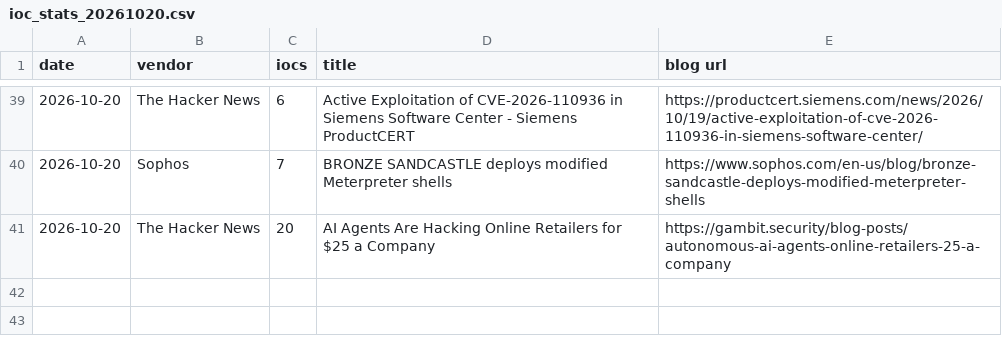
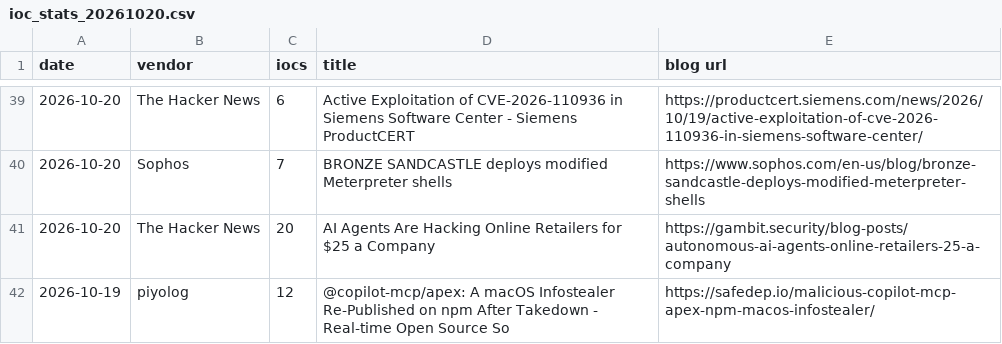
Before and after one commit to fukusuket/fukusuket.github.io, a CSV file: 2026/10/ioc_stats_20261020.csv, drawn as a sheet; only a part is shown, gaps mark what is left out; the diff names each change by its address in the sheet, - before the commit and + after, or states it on an @@ line.

```diff
--- a/2026/10/ioc_stats_20261020.csv
+++ b/2026/10/ioc_stats_20261020.csv
+row 42: 2026-10-19 | piyolog | 12 | @copilot-mcp/apex: A macOS Infostealer Re-Published on npm After Takedown - Real-time Open Source So | https://safedep.io/malicious-copilot-mcp-apex-npm-macos-infostealer/
```
Also changed, not shown: 1 other file.
